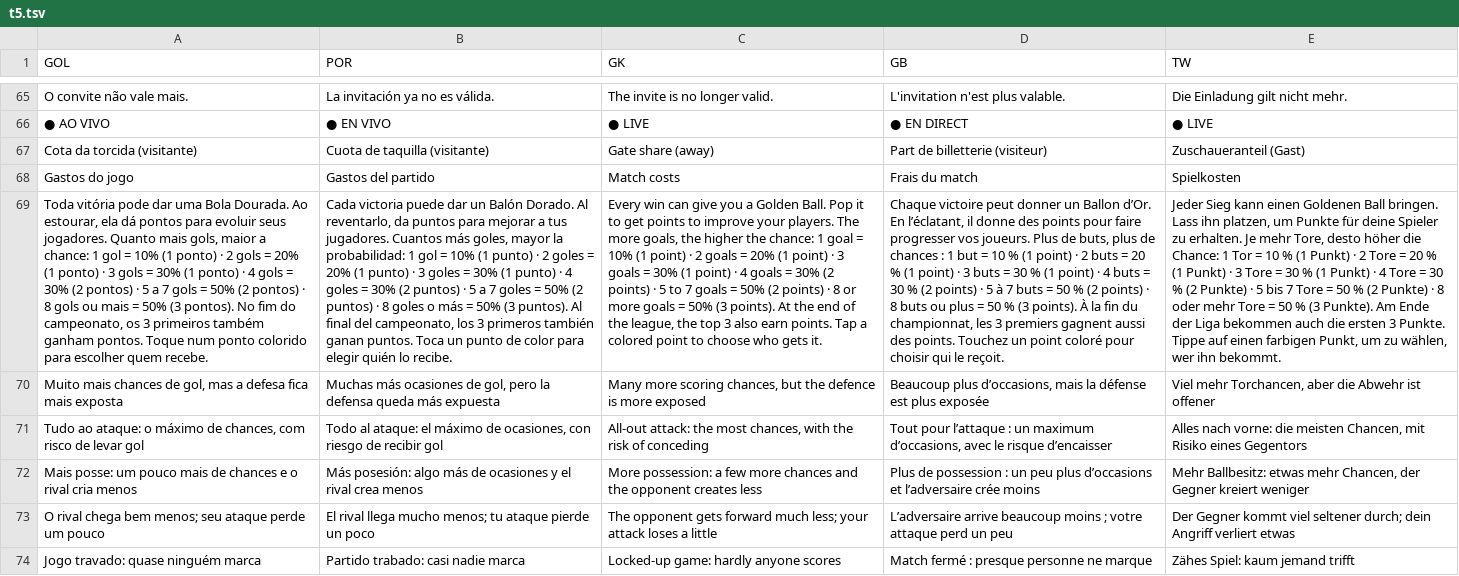
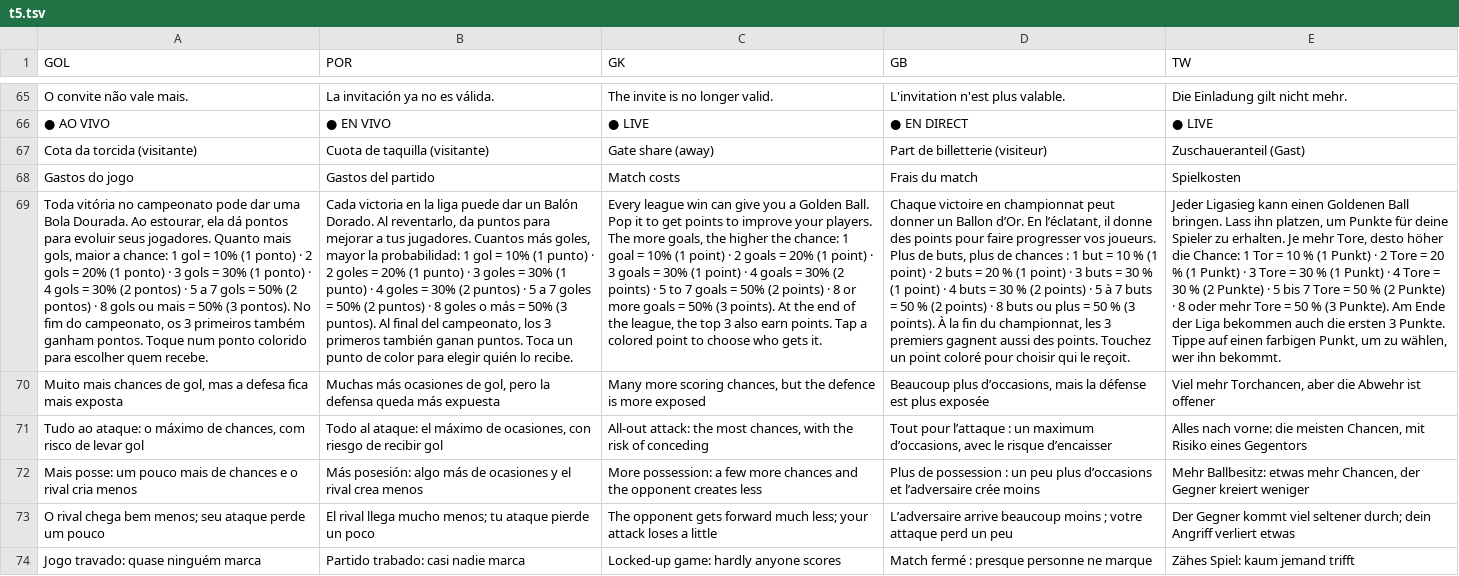
Before and after one commit to carlosrezendeads-ops/fut-master-jogo, a TSV file: dados/trad/t5.tsv, drawn as a sheet; only a part is shown, gaps mark what is left out; the diff names each change by its address in the sheet, - before the commit and + after, or states it on an @@ line.

```diff
--- a/dados/trad/t5.tsv
+++ b/dados/trad/t5.tsv
-A69 (GOL): Toda vitória pode dar…
+A69 (GOL): Toda vitória no campeonato pode dar…
-B69 (POR): Cada victoria puede dar…
+B69 (POR): Cada victoria en la liga puede dar…
-C69 (GK): Every win can…
+C69 (GK): Every league win can…
-D69 (GB): Chaque victoire peut donner…
+D69 (GB): Chaque victoire en championnat peut donner…
-E69 (TW): Jeder Sieg kann einen…
+E69 (TW): Jeder Ligasieg kann einen…
```
Also changed, not shown: 2 other files.
